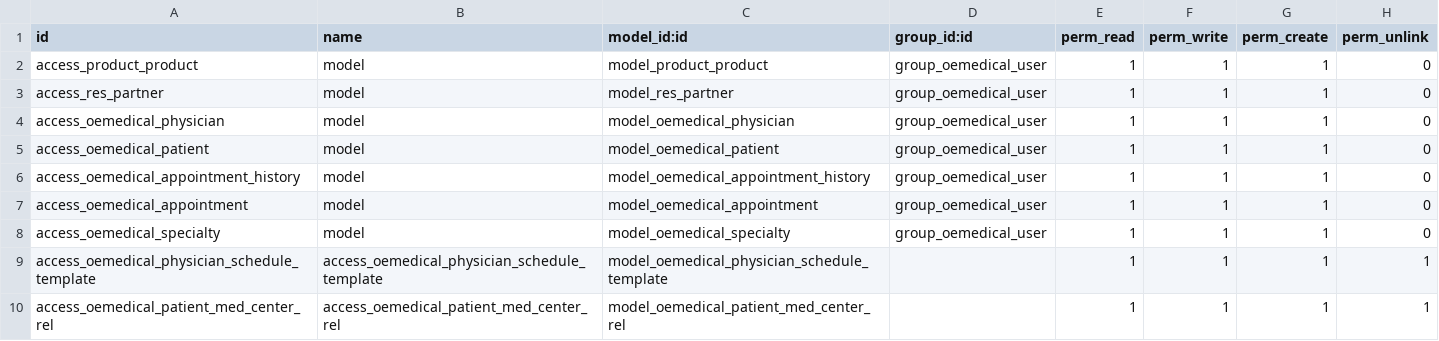
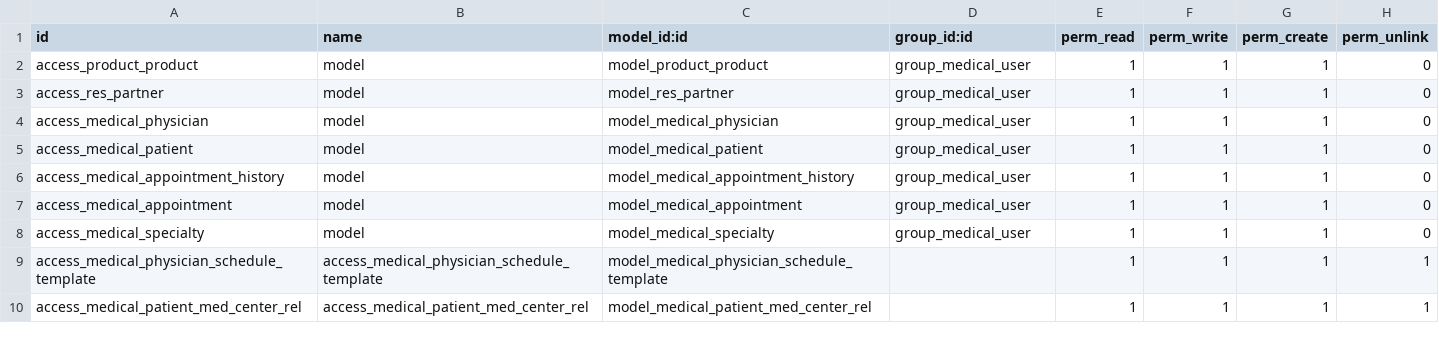
Before and after one commit to OCA/vertical-medical, a CSV file: medical/security/ir.model.access.csv, drawn as a sheet.

Commit message:
[RENAME] renamed module and objects from oemedical to medical

```diff
--- a/medical/security/ir.model.access.csv
+++ b/medical/security/ir.model.access.csv
@@ -1,10 +1,10 @@
 id,name,model_id:id,group_id:id,perm_read,perm_write,perm_create,perm_unlink
-access_product_product,model,model_product_product,group_oemedical_user,1,1,1,0
-access_res_partner,model,model_res_partner,group_oemedical_user,1,1,1,0
-access_oemedical_physician,model,model_oemedical_physician,group_oemedical_user,1,1,1,0
-access_oemedical_patient,model,model_oemedical_patient,group_oemedical_user,1,1,1,0
-access_oemedical_appointment_history,model,model_oemedical_appointment_history,group_oemedical_user,1,1,1,0
-access_oemedical_appointment,model,model_oemedical_appointment,group_oemedical_user,1,1,1,0
-access_oemedical_specialty,model,model_oemedical_specialty,group_oemedical_user,1,1,1,0
-access_oemedical_physician_schedule_template,access_oemedical_physician_schedule_template,model_oemedical_physician_schedule_template,,1,1,1,1
-access_oemedical_patient_med_center_rel,access_oemedical_patient_med_center_rel,model_oemedical_patient_med_center_rel,,1,1,1,1
+access_product_product,model,model_product_product,group_medical_user,1,1,1,0
+access_res_partner,model,model_res_partner,group_medical_user,1,1,1,0
+access_medical_physician,model,model_medical_physician,group_medical_user,1,1,1,0
+access_medical_patient,model,model_medical_patient,group_medical_user,1,1,1,0
+access_medical_appointment_history,model,model_medical_appointment_history,group_medical_user,1,1,1,0
+access_medical_appointment,model,model_medical_appointment,group_medical_user,1,1,1,0
+access_medical_specialty,model,model_medical_specialty,group_medical_user,1,1,1,0
+access_medical_physician_schedule_template,access_medical_physician_schedule_template,model_medical_physician_schedule_template,,1,1,1,1
+access_medical_patient_med_center_rel,access_medical_patient_med_center_rel,model_medical_patient_med_center_rel,,1,1,1,1
```
Also changed, not shown: 29 other files.
